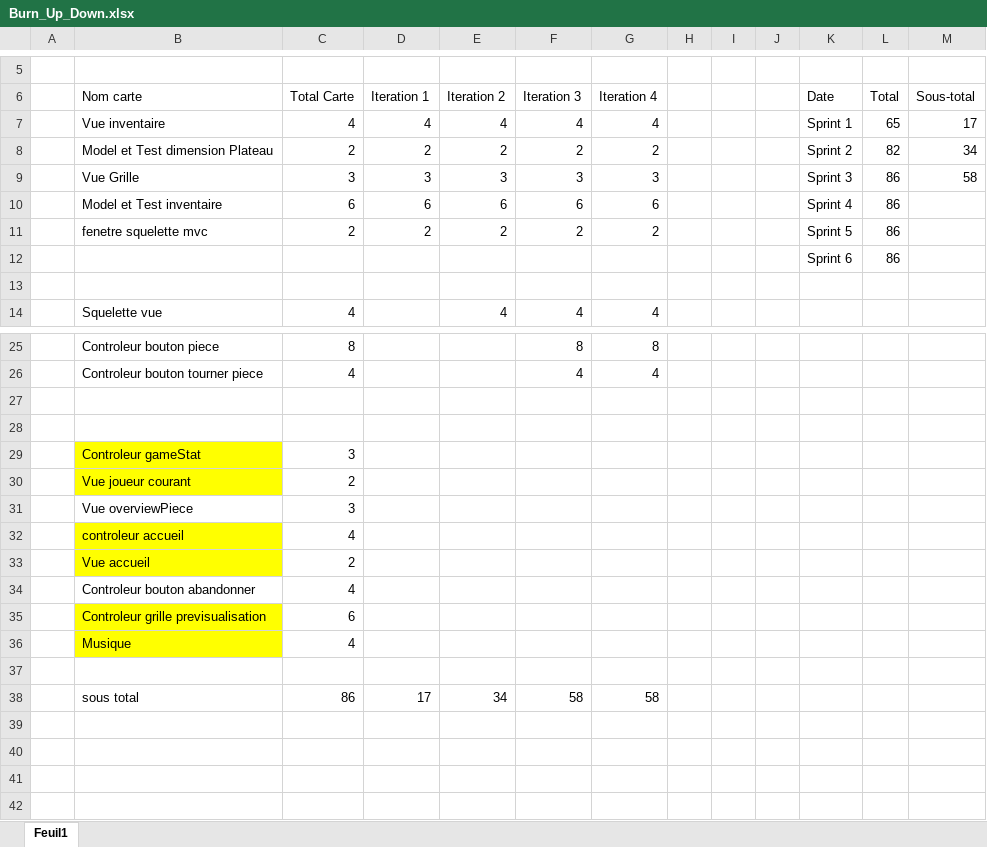
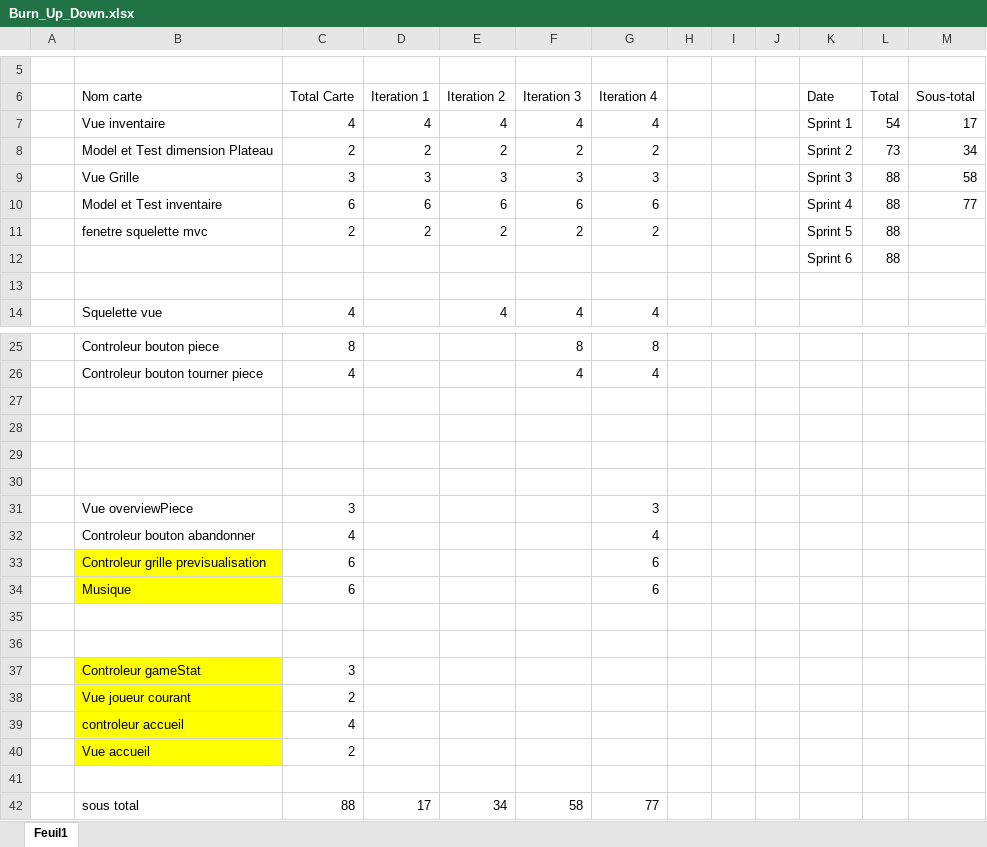
Before and after one commit to kariamoss/Blokus, an Excel workbook: Burn_Up_Down.xlsx, sheet Feuil1, drawn as a sheet; only a part is shown, gaps mark what is left out; values as stored, in another font and other column widths than the file's, no borders; charts and pictures not drawn; removed rows and columns are numbered as before the commit, all else as after; the diff names each change by its address in the sheet, - before the commit and + after, or states it on an @@ line.

```diff
--- a/Burn_Up_Down.xlsx (sheet Feuil1)
+++ b/Burn_Up_Down.xlsx (sheet Feuil1)
-L7 (Total): 65
+L7 (Total): 54
-L8 (Total): 82
+L8 (Total): 73
-L9:L12 (Total): 86
+L9:L12 (Total): 88
-M10 (Sous-total): (empty)
+M10 (Sous-total): 77
+row 29: (empty)
+row 30: (empty)
+row 31:  | Vue overviewPiece | 3 |  |  |  | 3
+row 32:  | Controleur bouton abandonner | 4 |  |  |  | 4
+row 33:  | Controleur grille previsualisation | 6 |  |  |  | 6
+row 34:  | Musique | 6 |  |  |  | 6
+row 35: (empty)
+row 36: (empty)
-row 31:  | Vue overviewPiece | 3
-row 34:  | Controleur bouton abandonner | 4
-row 35:  | Controleur grille previsualisation | 6
-row 36:  | Musique | 4
-C42 (Total Carte): 86
+C42 (Total Carte): 88
-G42 (Iteration 4): 58
+G42 (Iteration 4): 77
```
Also changed, not shown: formulas that keep their value, charts or pictures, 2 other files.
